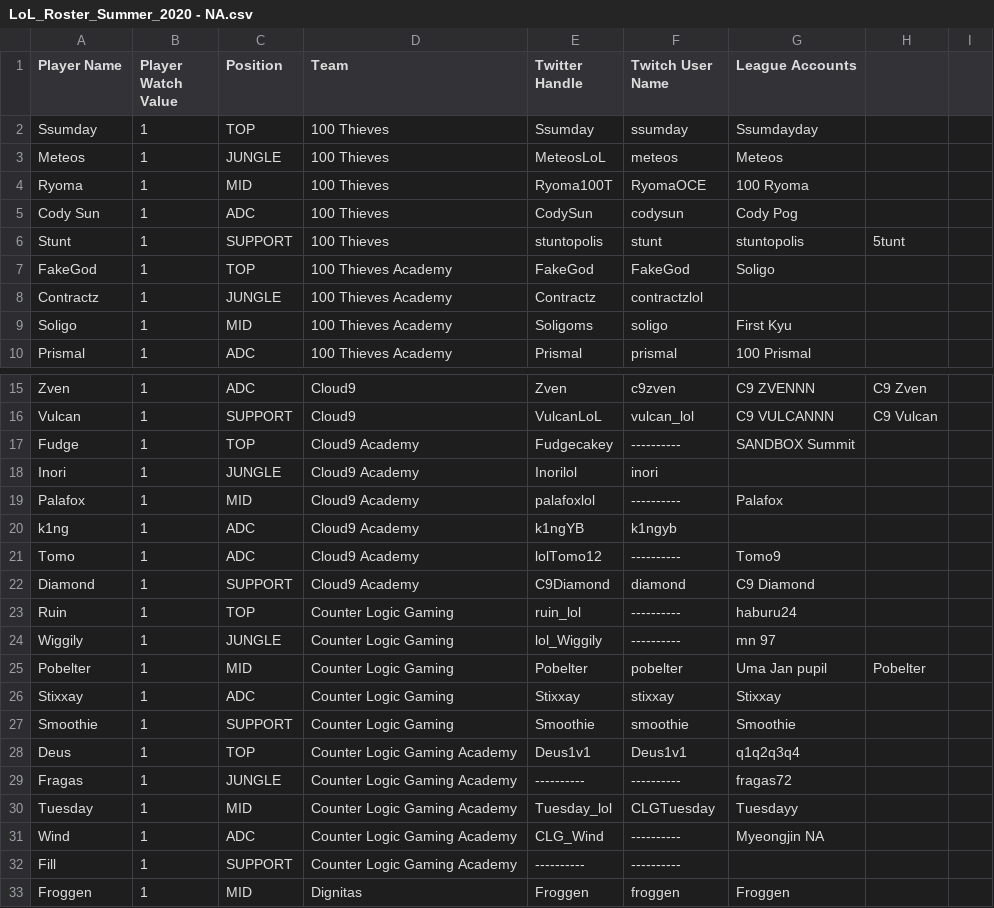
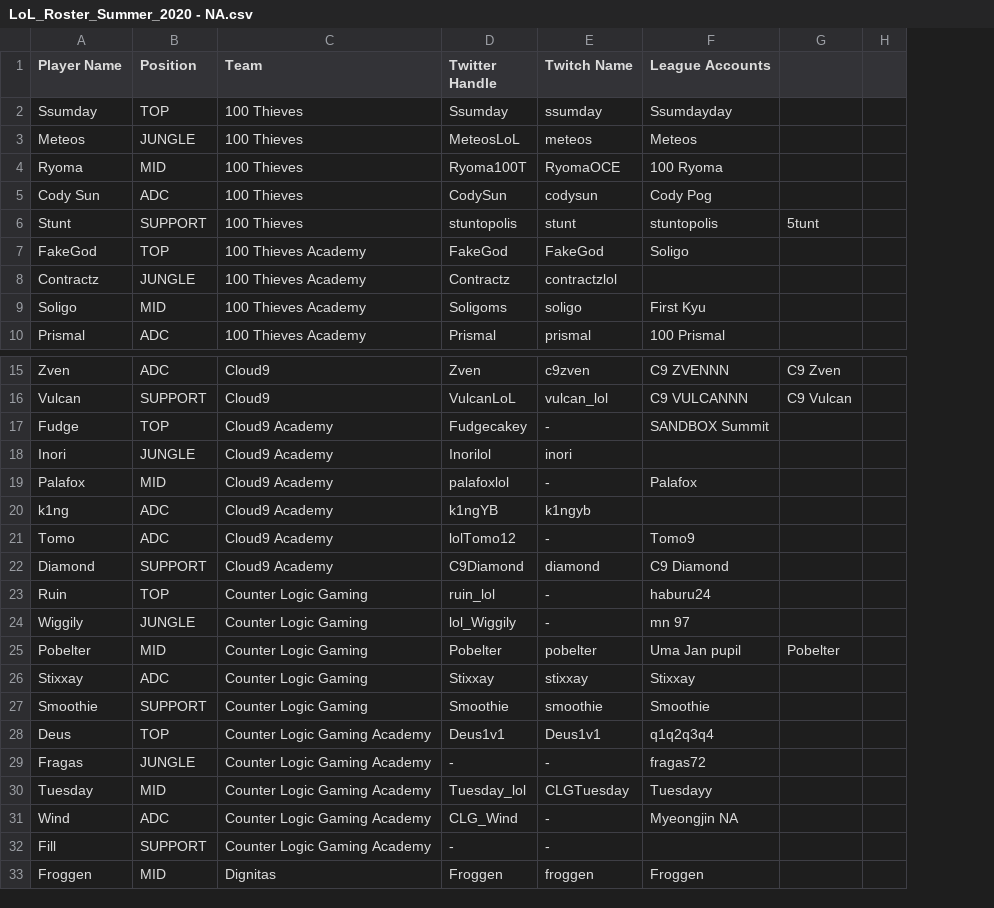
Before and after one commit to hansie4/lol-pro-twitter-bot, a CSV file: data/LoL_Roster_Summer_2020 - NA.csv, drawn as a sheet; only a part is shown, gaps mark what is left out; removed rows and columns are numbered as before the commit, all else as after; the diff covers the shown part only; the diff names each change by its address in the sheet, - before the commit and + after, or states it on an @@ line.

Commit message:
removed watch value

```diff
--- a/data/LoL_Roster_Summer_2020 - NA.csv
+++ b/data/LoL_Roster_Summer_2020 - NA.csv
-column B (Player Watch Value), rows 2-10: all 1; rows 15-33: all 1
-E1: Twitch User Name
+E1: Twitch Name
-E17 (Twitch Name): ----------
+E17 (Twitch Name): -
-E19 (Twitch Name): ----------
+E19 (Twitch Name): -
-E21 (Twitch Name): ----------
+E21 (Twitch Name): -
-E23:E24 (Twitch Name): ----------
+E23:E24 (Twitch Name): -
-D29 (Twitter Handle): ----------
+D29 (Twitter Handle): -
-E29 (Twitch Name): ----------
+E29 (Twitch Name): -
-E31:E32 (Twitch Name): ----------
+E31:E32 (Twitch Name): -
-D32 (Twitter Handle): ----------
+D32 (Twitter Handle): -
```
Also changed, not shown: 7 edited cells elsewhere in this file.
